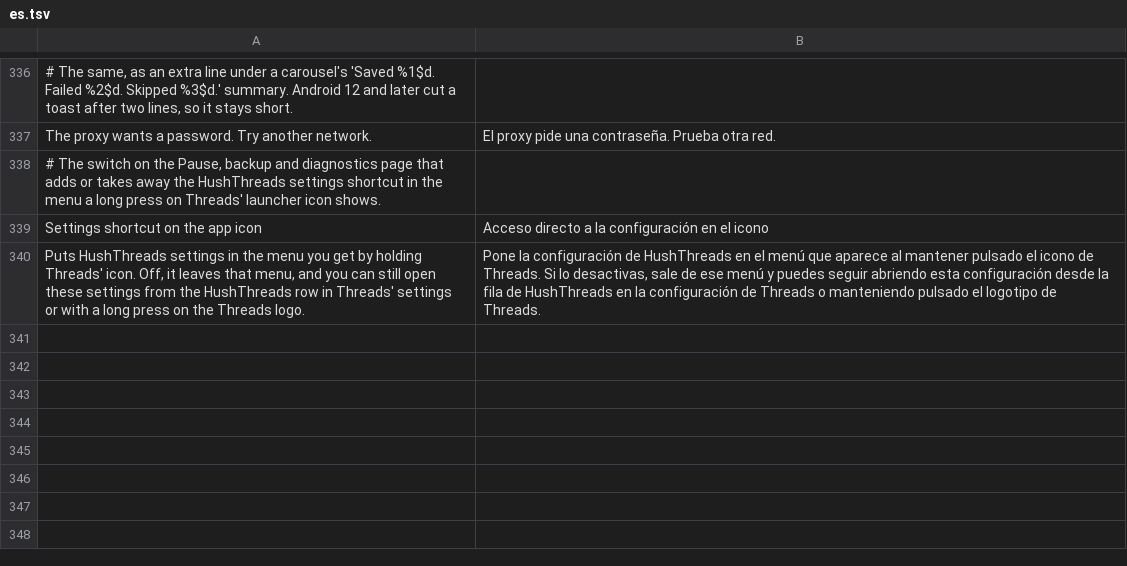
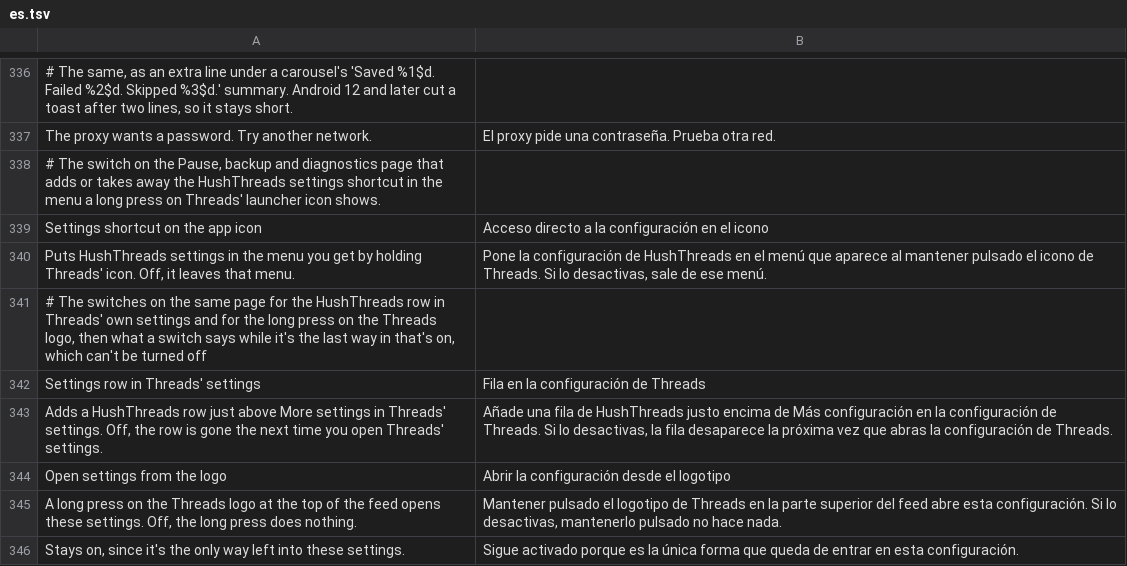
Before and after one commit to SysAdminDoc/HushThreads, a TSV file: extensions/shared/library/src/main/l10n/es.tsv, drawn as a sheet; only a part is shown, gaps mark what is left out.

Commit message:
feat: give each way into HushThreads settings its own switch
The launcher shortcut, the row in Threads' settings and the long press
on the Threads logo each get a switch under Pause, backup and
diagnostics. The last one that's on is greyed out and won't turn off,
and a build whose ways in are all stored off brings them all back, so
there's always a way in. The row and the long press read their switch
when they draw and when they're pressed, and a pause leaves them as
their switches say, like the shortcut's.

Why test files changed:
- ThreadsLogoFixtureTest: the stand-in checks follow the long press's
  new shape, a longPress() call where it read a static field.
- SettingsContextRule resets the three switches and sets a full build
  before each test, and SettingsBackupTest's never-in-a-file list gains
  the two new switches. Both are fixture setup for the new settings.
- SettingsPatchHosts carries the logo's extension class, which a real
  build always has, so the doesn't-fit tests can read its answer.

Refs #18

```diff
--- a/extensions/shared/library/src/main/l10n/es.tsv
+++ b/extensions/shared/library/src/main/l10n/es.tsv
@@ -339,2 +339,8 @@ The proxy wants a password. Try another network.	El proxy pide una contraseña.
 Settings shortcut on the app icon	Acceso directo a la configuración en el icono
-Puts HushThreads settings in the menu you get by holding Threads' icon. Off, it leaves that menu, and you can still open these settings from the HushThreads row in Threads' settings or with a long press on the Threads logo.	Pone la configuración de HushThreads en el menú que aparece al mantener pulsado el icono de Threads. Si lo desactivas, sale de ese menú y puedes seguir abriendo esta configuración desde la fila de HushThreads en la configuración de Threads o manteniendo pulsado el logotipo de Threads.
+Puts HushThreads settings in the menu you get by holding Threads' icon. Off, it leaves that menu.	Pone la configuración de HushThreads en el menú que aparece al mantener pulsado el icono de Threads. Si lo desactivas, sale de ese menú.
+# The switches on the same page for the HushThreads row in Threads' own settings and for the long press on the Threads logo, then what a switch says while it's the last way in that's on, which can't be turned off
+Settings row in Threads' settings	Fila en la configuración de Threads
+Adds a HushThreads row just above More settings in Threads' settings. Off, the row is gone the next time you open Threads' settings.	Añade una fila de HushThreads justo encima de Más configuración en la configuración de Threads. Si lo desactivas, la fila desaparece la próxima vez que abras la configuración de Threads.
+Open settings from the logo	Abrir la configuración desde el logotipo
+A long press on the Threads logo at the top of the feed opens these settings. Off, the long press does nothing.	Mantener pulsado el logotipo de Threads en la parte superior del feed abre esta configuración. Si lo desactivas, mantenerlo pulsado no hace nada.
+Stays on, since it's the only way left into these settings.	Sigue activado porque es la única forma que queda de entrar en esta configuración.
```
Also changed, not shown: extensions/shared/library/src/main/l10n/de.tsv, extensions/shared/library/src/main/l10n/in.tsv, 20 other files.
